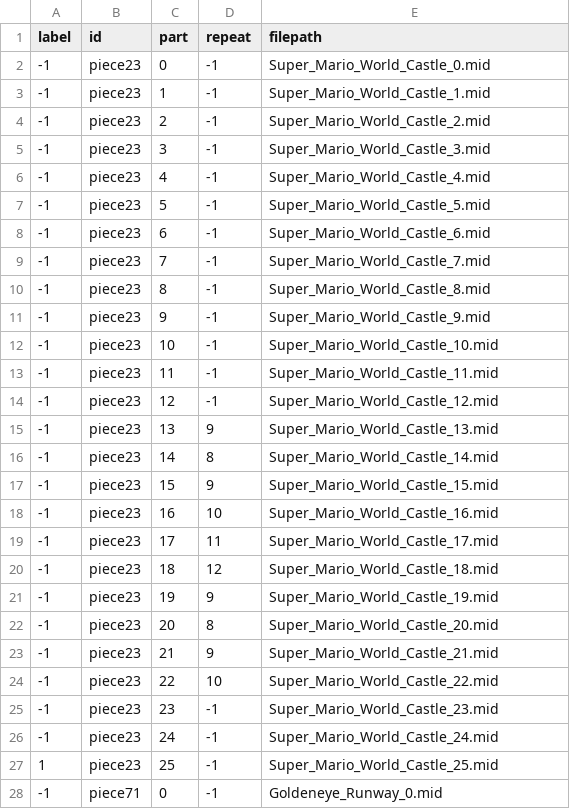
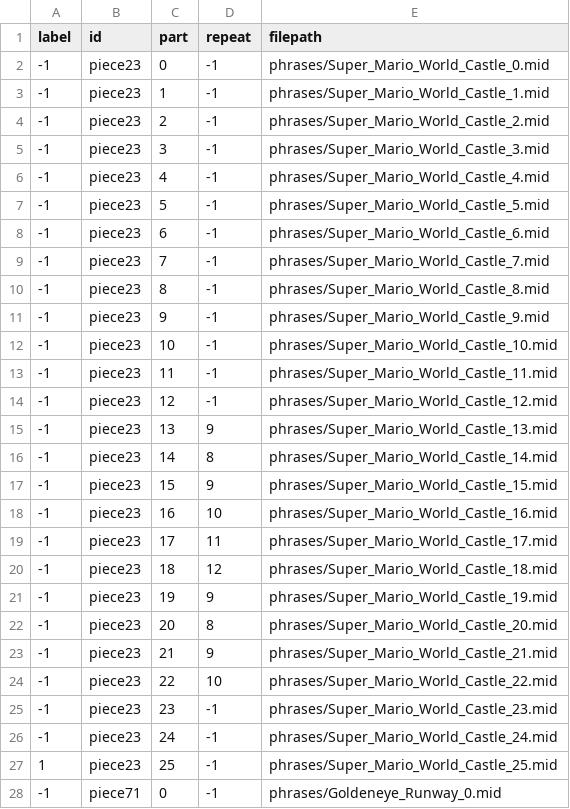
Before and after one commit to lucasnfe/vgmidi, a CSV file: labelled/vgmidi_sent_test.csv, drawn as a sheet; only a part is shown; the diff covers the shown part only.

Commit message:
Added full path to the dataset

```diff
--- a/labelled/vgmidi_sent_test.csv
+++ b/labelled/vgmidi_sent_test.csv
@@ -1,28 +1,28 @@
 label,id,part,repeat,filepath
--1,piece23,0,-1,Super_Mario_World_Castle_0.mid
--1,piece23,1,-1,Super_Mario_World_Castle_1.mid
--1,piece23,2,-1,Super_Mario_World_Castle_2.mid
--1,piece23,3,-1,Super_Mario_World_Castle_3.mid
--1,piece23,4,-1,Super_Mario_World_Castle_4.mid
--1,piece23,5,-1,Super_Mario_World_Castle_5.mid
--1,piece23,6,-1,Super_Mario_World_Castle_6.mid
--1,piece23,7,-1,Super_Mario_World_Castle_7.mid
--1,piece23,8,-1,Super_Mario_World_Castle_8.mid
--1,piece23,9,-1,Super_Mario_World_Castle_9.mid
--1,piece23,10,-1,Super_Mario_World_Castle_10.mid
--1,piece23,11,-1,Super_Mario_World_Castle_11.mid
--1,piece23,12,-1,Super_Mario_World_Castle_12.mid
--1,piece23,13,9,Super_Mario_World_Castle_13.mid
--1,piece23,14,8,Super_Mario_World_Castle_14.mid
--1,piece23,15,9,Super_Mario_World_Castle_15.mid
--1,piece23,16,10,Super_Mario_World_Castle_16.mid
--1,piece23,17,11,Super_Mario_World_Castle_17.mid
--1,piece23,18,12,Super_Mario_World_Castle_18.mid
--1,piece23,19,9,Super_Mario_World_Castle_19.mid
--1,piece23,20,8,Super_Mario_World_Castle_20.mid
--1,piece23,21,9,Super_Mario_World_Castle_21.mid
--1,piece23,22,10,Super_Mario_World_Castle_22.mid
--1,piece23,23,-1,Super_Mario_World_Castle_23.mid
--1,piece23,24,-1,Super_Mario_World_Castle_24.mid
-1,piece23,25,-1,Super_Mario_World_Castle_25.mid
--1,piece71,0,-1,Goldeneye_Runway_0.mid
+-1,piece23,0,-1,phrases/Super_Mario_World_Castle_0.mid
+-1,piece23,1,-1,phrases/Super_Mario_World_Castle_1.mid
+-1,piece23,2,-1,phrases/Super_Mario_World_Castle_2.mid
+-1,piece23,3,-1,phrases/Super_Mario_World_Castle_3.mid
+-1,piece23,4,-1,phrases/Super_Mario_World_Castle_4.mid
+-1,piece23,5,-1,phrases/Super_Mario_World_Castle_5.mid
+-1,piece23,6,-1,phrases/Super_Mario_World_Castle_6.mid
+-1,piece23,7,-1,phrases/Super_Mario_World_Castle_7.mid
+-1,piece23,8,-1,phrases/Super_Mario_World_Castle_8.mid
+-1,piece23,9,-1,phrases/Super_Mario_World_Castle_9.mid
+-1,piece23,10,-1,phrases/Super_Mario_World_Castle_10.mid
+-1,piece23,11,-1,phrases/Super_Mario_World_Castle_11.mid
+-1,piece23,12,-1,phrases/Super_Mario_World_Castle_12.mid
+-1,piece23,13,9,phrases/Super_Mario_World_Castle_13.mid
+-1,piece23,14,8,phrases/Super_Mario_World_Castle_14.mid
+-1,piece23,15,9,phrases/Super_Mario_World_Castle_15.mid
+-1,piece23,16,10,phrases/Super_Mario_World_Castle_16.mid
+-1,piece23,17,11,phrases/Super_Mario_World_Castle_17.mid
+-1,piece23,18,12,phrases/Super_Mario_World_Castle_18.mid
+-1,piece23,19,9,phrases/Super_Mario_World_Castle_19.mid
+-1,piece23,20,8,phrases/Super_Mario_World_Castle_20.mid
+-1,piece23,21,9,phrases/Super_Mario_World_Castle_21.mid
+-1,piece23,22,10,phrases/Super_Mario_World_Castle_22.mid
+-1,piece23,23,-1,phrases/Super_Mario_World_Castle_23.mid
+-1,piece23,24,-1,phrases/Super_Mario_World_Castle_24.mid
+1,piece23,25,-1,phrases/Super_Mario_World_Castle_25.mid
+-1,piece71,0,-1,phrases/Goldeneye_Runway_0.mid
```
Also changed, not shown: 87 edited cells elsewhere in this file, 1 other file.
